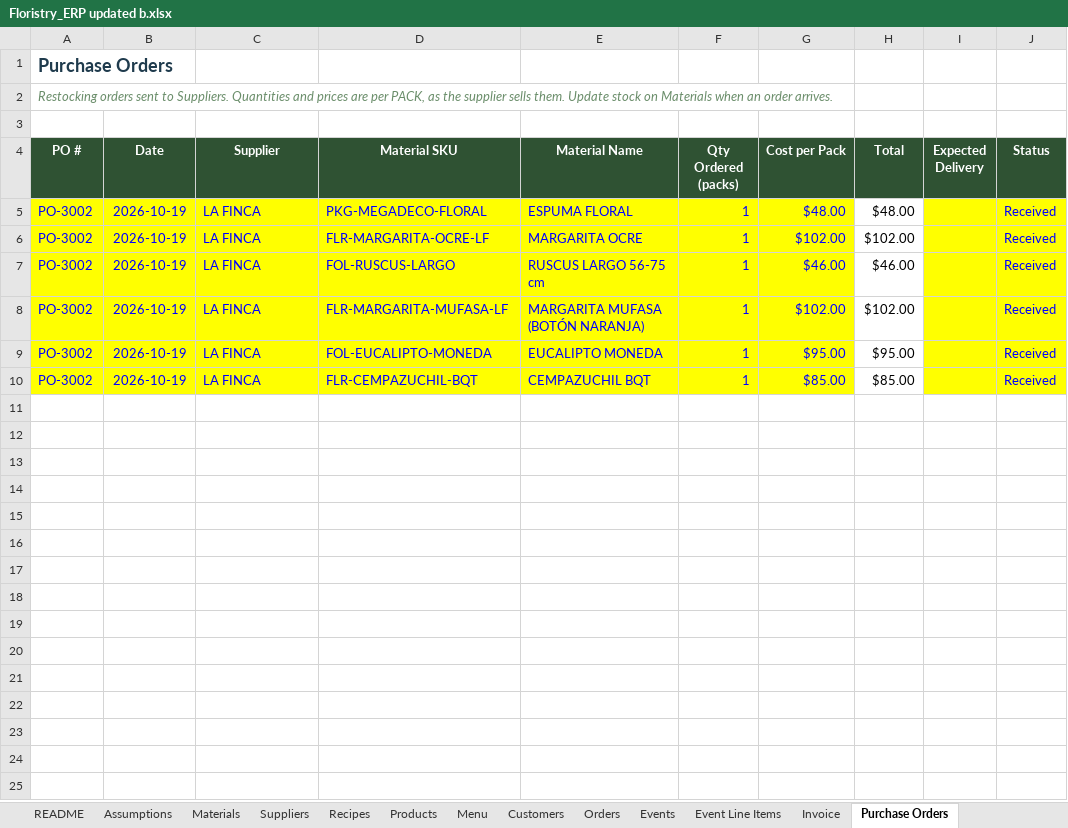
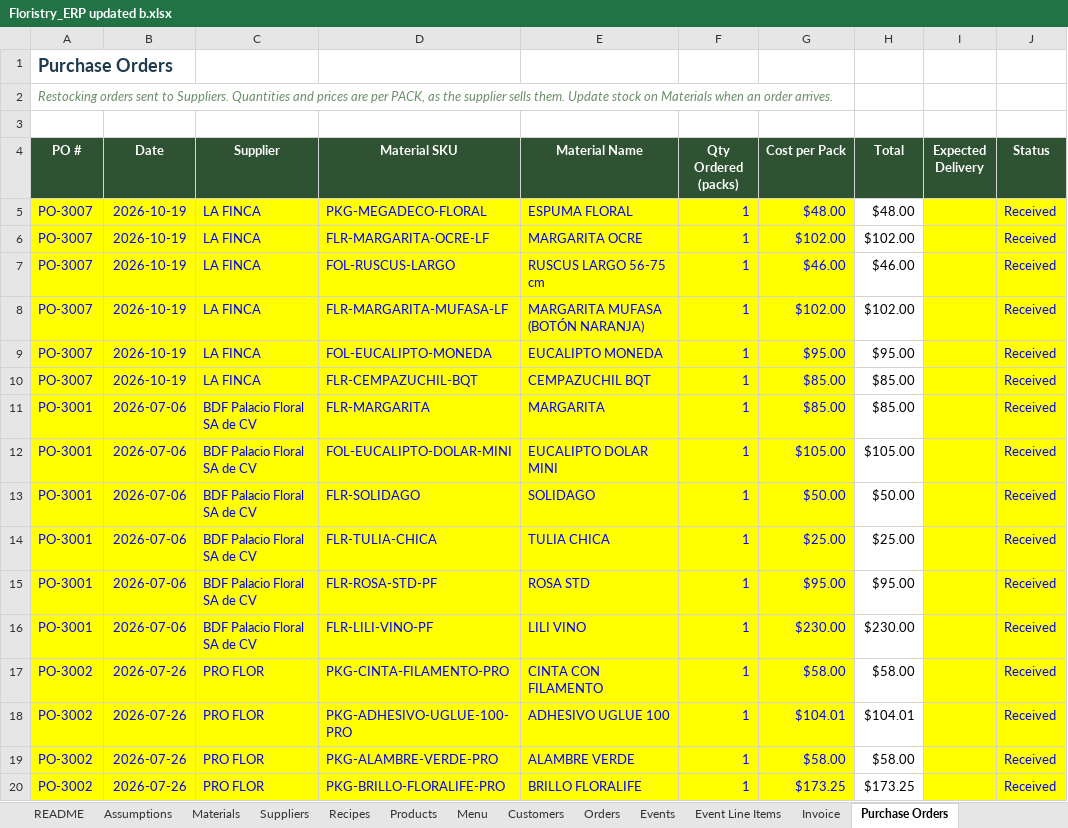
Before and after one commit to bverduzco/florbymariaerp, an Excel workbook: upload/Floristry_ERP updated b.xlsx, sheet Purchase Orders, drawn as a sheet; only a part is shown; values as stored, in another font and other column widths than the file's, no borders; the diff covers the shown part only; the diff names each change by its address in the sheet, - before the commit and + after, or states it on an @@ line.

```diff
--- a/upload/Floristry_ERP updated b.xlsx (sheet Purchase Orders)
+++ b/upload/Floristry_ERP updated b.xlsx (sheet Purchase Orders)
-A5:A10 (PO #): PO-3002
+A5:A10 (PO #): PO-3007
+row 11: PO-3001 | 2026-07-06 | BDF Palacio Floral SA de CV | FLR-MARGARITA | MARGARITA | 1 | $85.00 | $85.00 |  | Received
+row 12: PO-3001 | 2026-07-06 | BDF Palacio Floral SA de CV | FOL-EUCALIPTO-DOLAR-MINI | EUCALIPTO DOLAR MINI | 1 | $105.00 | $105.00 |  | Received
+row 13: PO-3001 | 2026-07-06 | BDF Palacio Floral SA de CV | FLR-SOLIDAGO | SOLIDAGO | 1 | $50.00 | $50.00 |  | Received
+row 14: PO-3001 | 2026-07-06 | BDF Palacio Floral SA de CV | FLR-TULIA-CHICA | TULIA CHICA | 1 | $25.00 | $25.00 |  | Received
+row 15: PO-3001 | 2026-07-06 | BDF Palacio Floral SA de CV | FLR-ROSA-STD-PF | ROSA STD | 1 | $95.00 | $95.00 |  | Received
+row 16: PO-3001 | 2026-07-06 | BDF Palacio Floral SA de CV | FLR-LILI-VINO-PF | LILI VINO | 1 | $230.00 | $230.00 |  | Received
+row 17: PO-3002 | 2026-07-26 | PRO FLOR | PKG-CINTA-FILAMENTO-PRO | CINTA CON FILAMENTO | 1 | $58.00 | $58.00 |  | Received
+row 18: PO-3002 | 2026-07-26 | PRO FLOR | PKG-ADHESIVO-UGLUE-100-PRO | ADHESIVO UGLUE 100 | 1 | $104.01 | $104.01 |  | Received
+row 19: PO-3002 | 2026-07-26 | PRO FLOR | PKG-ALAMBRE-VERDE-PRO | ALAMBRE VERDE | 1 | $58.00 | $58.00 |  | Received
+row 20: PO-3002 | 2026-07-26 | PRO FLOR | PKG-BRILLO-FLORALIFE-PRO | BRILLO FLORALIFE | 1 | $173.25 | $173.25 |  | Received
```
Also changed, not shown: 35 added rows elsewhere in this sheet, sheet Materials, sheet Stock Movements, sheet Supplier Prices, sheet Version History, sheet Dashboard, sheet Invoice, 1 more sheet, 6 other files.
